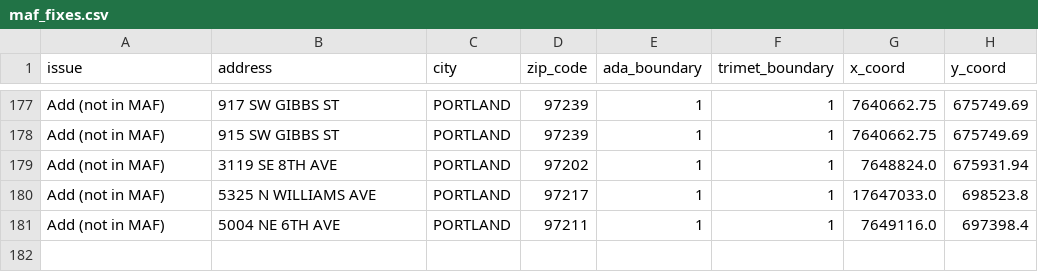
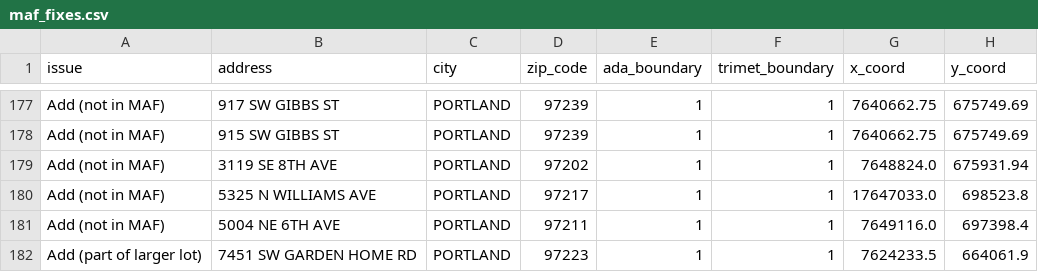
Before and after one commit to OpenTransitTools/loader, a CSV file: ott/loader/geocoder/data/maf_fixes.csv, drawn as a sheet; only a part is shown, gaps mark what is left out; the diff names each change by its address in the sheet, - before the commit and + after, or states it on an @@ line.

Commit message:
Update maf_fixes.csv
Added missing address on Garden Home

```diff
--- a/ott/loader/geocoder/data/maf_fixes.csv
+++ b/ott/loader/geocoder/data/maf_fixes.csv
+row 182: Add (part of larger lot) | 7451 SW GARDEN HOME RD | PORTLAND | 97223 | 1 | 1 | 7624233.5 | 664061.9
```
